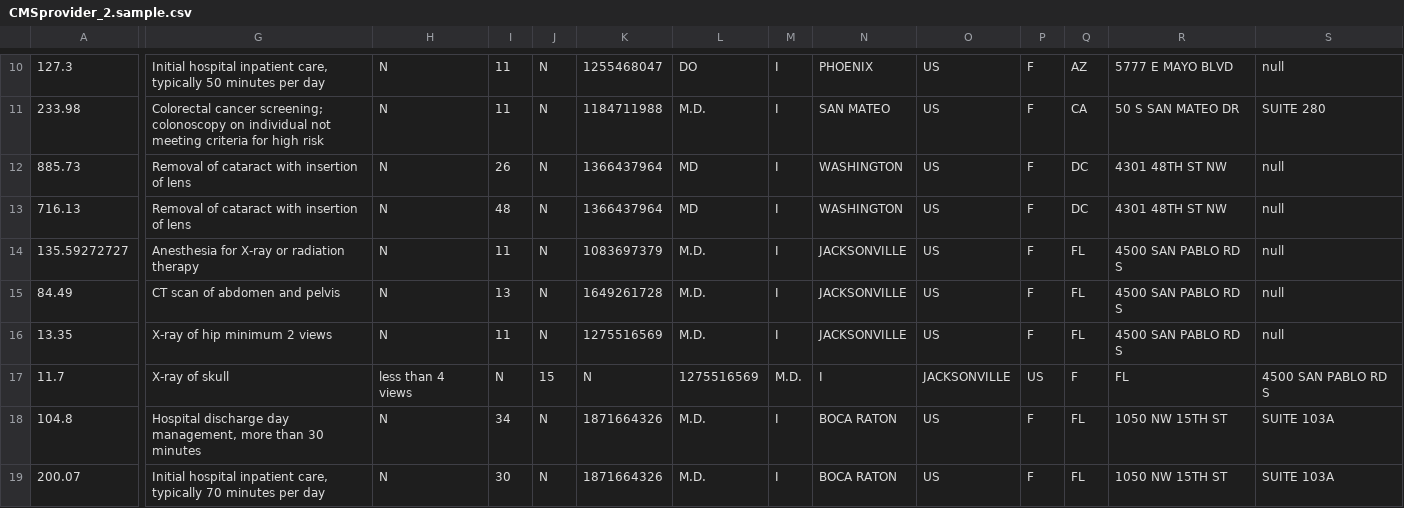
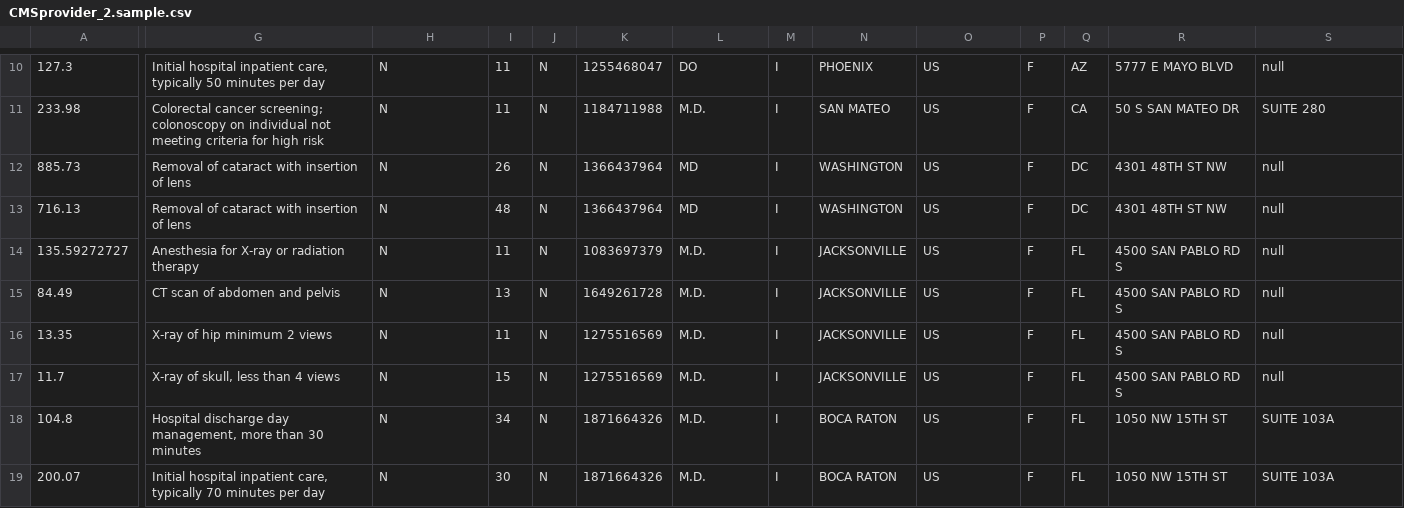
Before and after one commit to diegomestre2/public_bi_benchmark, a CSV file: benchmark/CMSprovider/samples/CMSprovider_2.sample.csv, drawn as a sheet; only a part is shown, gaps mark what is left out; the diff covers the shown part only; the diff names each change by its address in the sheet, - before the commit and + after, or states it on an @@ line.

Commit message:
[FIX] Adding double cotes to data that includes comma

```diff
--- a/benchmark/CMSprovider/samples/CMSprovider_2.sample.csv
+++ b/benchmark/CMSprovider/samples/CMSprovider_2.sample.csv
-G17: X-ray of skull
+G17: X-ray of skull, less than 4 views
-H17: less than 4 views
+H17: N
-I17: N
+I17: 15
-J17: 15
+J17: N
-K17: N
+K17: 1275516569
-L17: 1275516569
+L17: M.D.
-M17: M.D.
+M17: I
-N17: I
+N17: JACKSONVILLE
-O17: JACKSONVILLE
+O17: US
-P17: US
+P17: F
-Q17: F
+Q17: FL
-R17: FL
+R17: 4500 SAN PABLO RD S
-S17: 4500 SAN PABLO RD S
+S17: null
```
Also changed, not shown: 8 edited cells elsewhere in this file.
